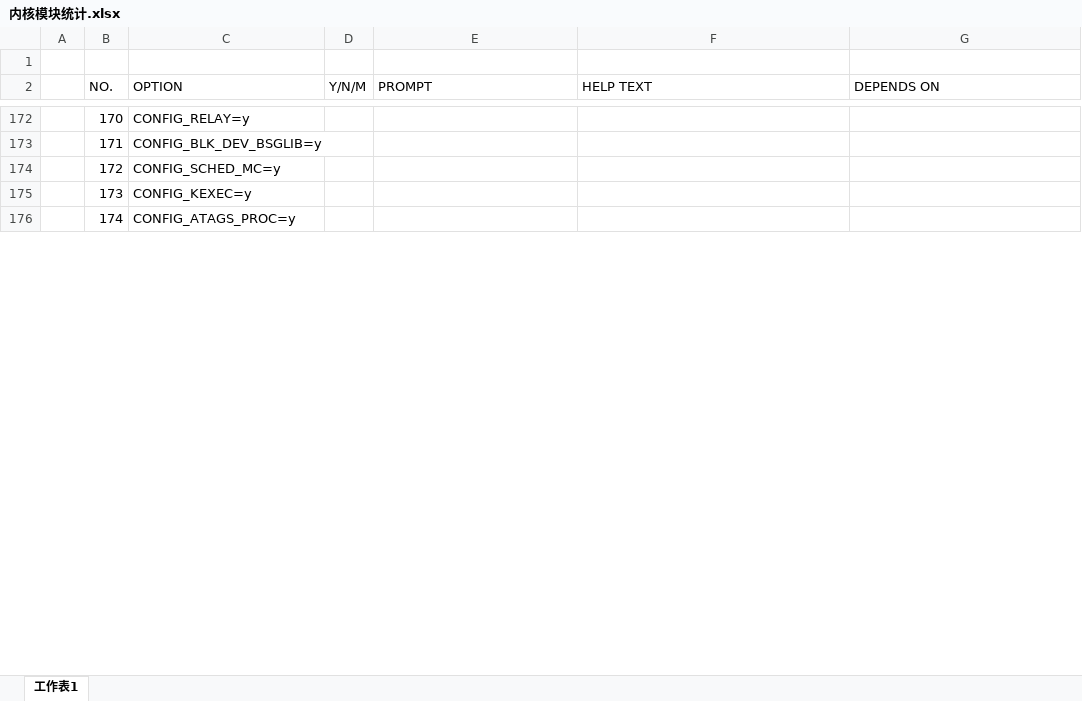
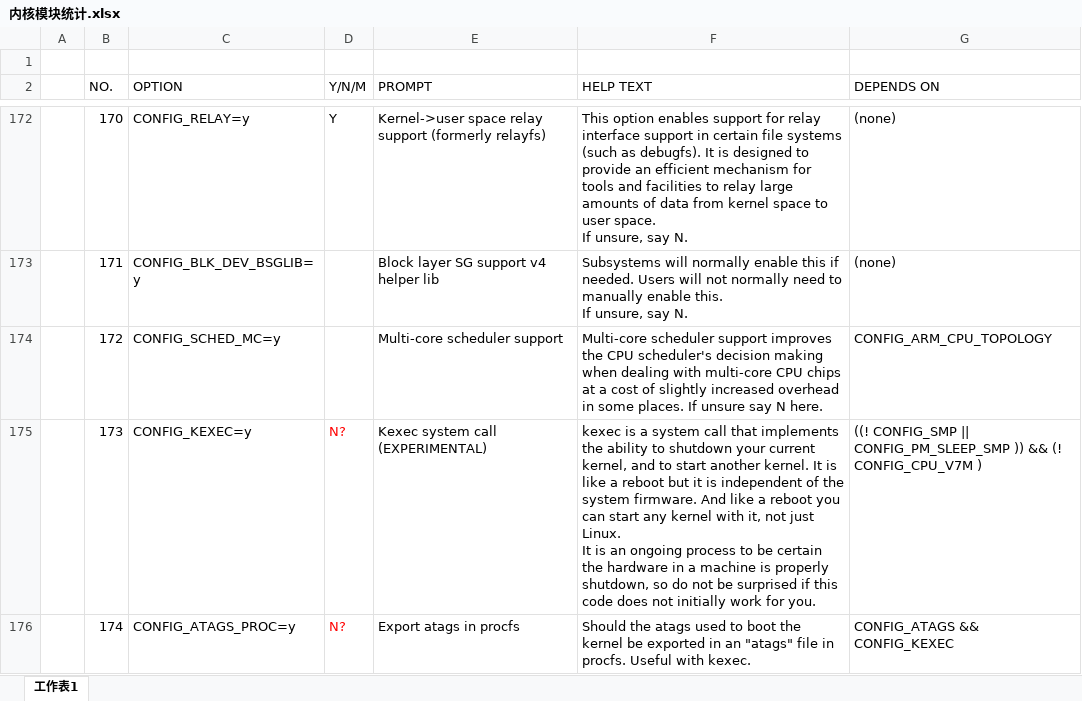
Before and after one commit to zhaohedong/mygit, an Excel workbook: ceph/内核模块统计.xlsx, sheet 工作表1, drawn as a sheet; only a part is shown, gaps mark what is left out; values as stored, in another font and other column widths than the file's, no borders; ↵ is a line break in a cell; the diff covers the shown part only; the diff names each change by its address in the sheet, - before the commit and + after, or states it on an @@ line.

```diff
--- a/ceph/内核模块统计.xlsx (sheet 工作表1)
+++ b/ceph/内核模块统计.xlsx (sheet 工作表1)
-D172 (Y/N/M): (empty)
+D172 (Y/N/M): Y
-E172 (PROMPT): (empty)
+E172 (PROMPT): Kernel->user space relay support (formerly relayfs)
-F172 (HELP TEXT): (empty)
+F172 (HELP TEXT): This option enables support for relay interface support in certain file systems (such as debugfs). It is designed to provide an efficient mechanism for tools and facilities to relay large amounts of data from kernel space to user space. ↵ If unsure, say N.
-G172:G173 (DEPENDS ON): (empty)
+G172:G173 (DEPENDS ON): (none)
-E173 (PROMPT): (empty)
+E173 (PROMPT): Block layer SG support v4 helper lib
-F173 (HELP TEXT): (empty)
+F173 (HELP TEXT): Subsystems will normally enable this if needed. Users will not normally need to manually enable this. ↵ If unsure, say N.
-E174 (PROMPT): (empty)
+E174 (PROMPT): Multi-core scheduler support
-F174 (HELP TEXT): (empty)
+F174 (HELP TEXT): Multi-core scheduler support improves the CPU scheduler's decision making when dealing with multi-core CPU chips at a cost of slightly increased overhead in some places. If unsure say N here.
-G174 (DEPENDS ON): (empty)
+G174 (DEPENDS ON): CONFIG_ARM_CPU_TOPOLOGY
-D175:D176 (Y/N/M): (empty)
+D175:D176 (Y/N/M): N?
-E175 (PROMPT): (empty)
+E175 (PROMPT): Kexec system call (EXPERIMENTAL)
-F175 (HELP TEXT): (empty)
+F175 (HELP TEXT): kexec is a system call that implements the ability to shutdown your current kernel, and to start another kernel. It is like a reboot but it is independent of the system firmware. And like a reboot you can start any kernel with it, not just Linux. ↵ It is an ongoing process to be certain the hardware in a machine is properly shutdown, so do not be surprised if this code does not initially work for you.
-G175 (DEPENDS ON): (empty)
+G175 (DEPENDS ON): ((! CONFIG_SMP || CONFIG_PM_SLEEP_SMP )) && (! CONFIG_CPU_V7M )
-E176 (PROMPT): (empty)
+E176 (PROMPT): Export atags in procfs
-F176 (HELP TEXT): (empty)
+F176 (HELP TEXT): Should the atags used to boot the kernel be exported in an "atags" file in procfs. Useful with kexec.
-G176 (DEPENDS ON): (empty)
+G176 (DEPENDS ON): CONFIG_ATAGS && CONFIG_KEXEC
```
Also changed, not shown: 285 edited cells elsewhere in this sheet.
